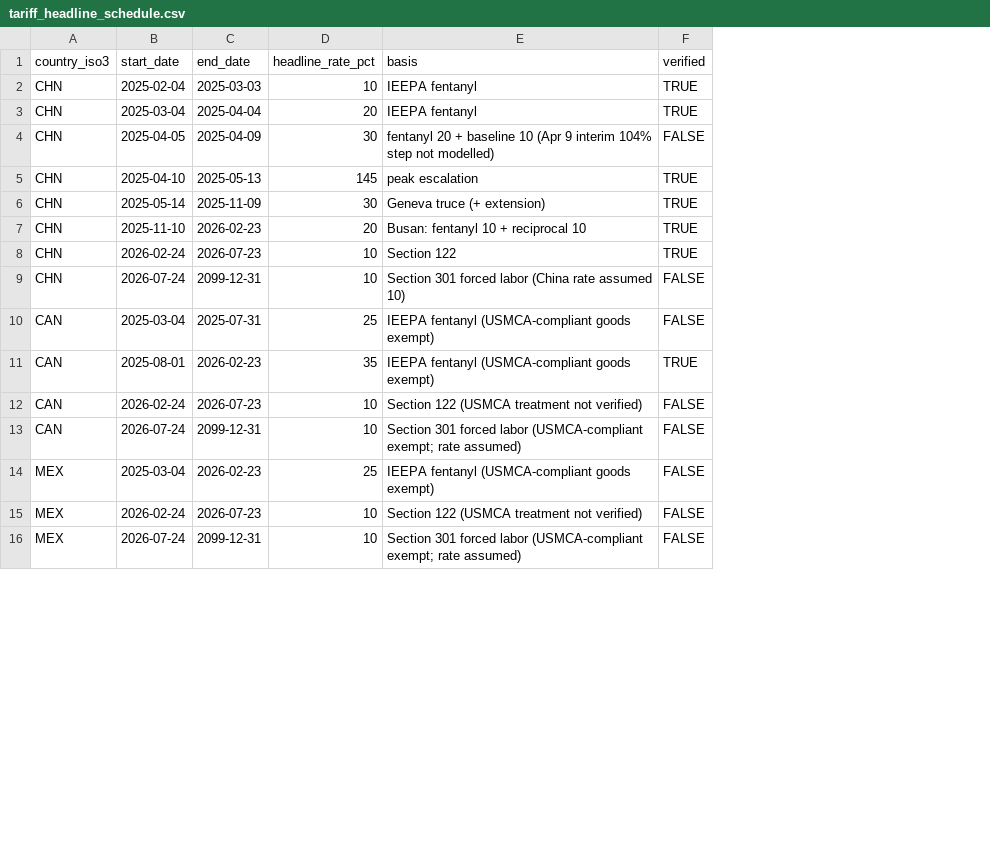
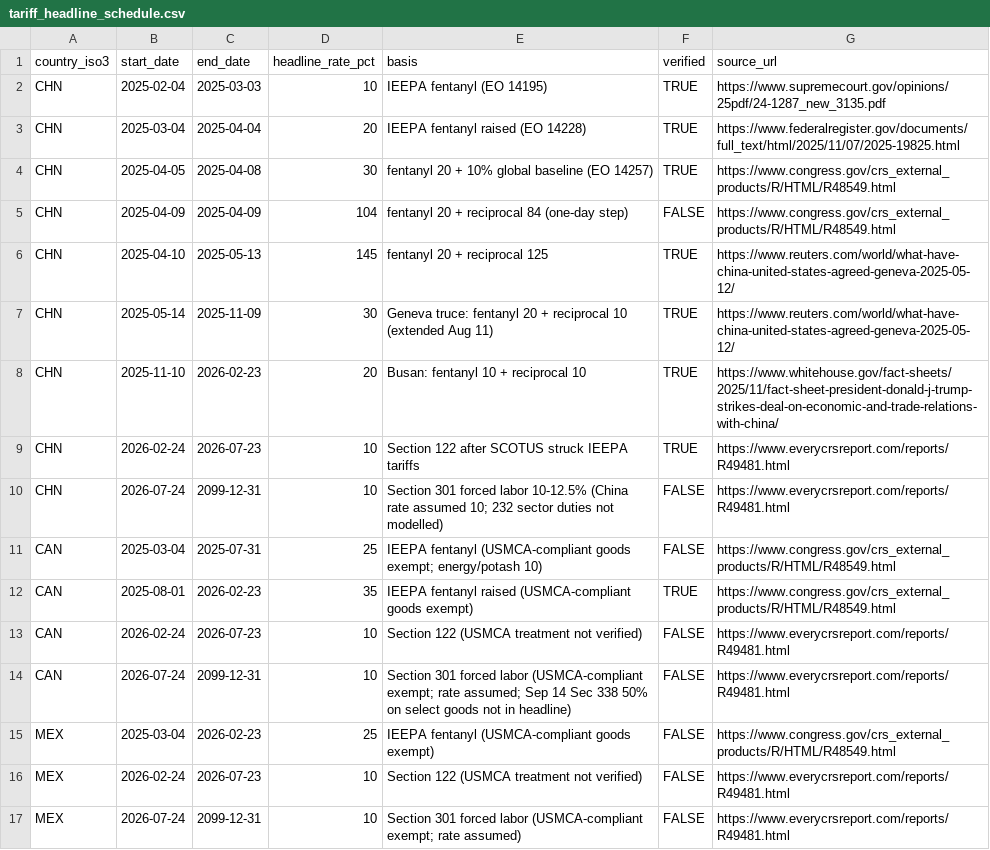
Before and after one commit to nishanttyagi28/tariffs-oil-american-wallet, a CSV file: seeds/tariff_headline_schedule.csv, drawn as a sheet; only a part is shown; addresses are those after the commit; the diff covers the shown part only; the diff names each change by its address in the sheet, - before the commit and + after, or states it on an @@ line.

Commit message:
Seeds: verify tariff schedule vs EO 14326/CRS; add JPN/KOR/VNM/TWN/CHE schedules, China Apr 9 step, source_url column; dbt 123/123

```diff
--- a/seeds/tariff_headline_schedule.csv
+++ b/seeds/tariff_headline_schedule.csv
+column G (source_url), rows 2-4: https://www.supremecourt.gov/opinions/25pdf/24-1287_new_3135.pdf | https://www.federalregister.gov/documents/full_text/html/2025/11/07/2025-19825.html | https://www.congress.gov/crs_external_products/R/HTML/R48549.html; rows 6-17: https://www.reuters.com/world/what-have-china-united-states-agreed-geneva-2025-05-12/ | https://www.reuters.com/world/what-have-china-united-states-agreed-geneva-2025-05-12/ | https://www.whitehouse.gov/fact-sheets/2025/11/fact-sheet-president-donald-j-trump-strikes-deal-on-economic-and-trade-relations-with-china/ | https://www.everycrsreport.com/reports/R49481.html | https://www.everycrsreport.com/reports/R49481.html | https://www.congress.gov/crs_external_products/R/HTML/R48549.html | https://www.congress.gov/crs_external_products/R/HTML/R48549.html | https://www.everycrsreport.com/reports/R49481.html | https://www.everycrsreport.com/reports/R49481.html | https://www.congress.gov/crs_external_products/R/HTML/R48549.html | https://www.everycrsreport.com/reports/R49481.html | https://www.everycrsreport.com/reports/R49481.html
-E2 (basis): IEEPA fentanyl
+E2 (basis): IEEPA fentanyl (EO 14195)
-E3 (basis): IEEPA fentanyl
+E3 (basis): IEEPA fentanyl raised (EO 14228)
-C4 (end_date): 2025-04-09
+C4 (end_date): 2025-04-08
-E4 (basis): …20 + baseline 10 (Apr 9 interim 104% step not modelled)
+E4 (basis): …20 + 10% global baseline (EO 14257)
-F4 (verified): FALSE
+F4 (verified): TRUE
+row 5: CHN | 2025-04-09 | 2025-04-09 | 104 | fentanyl 20 + reciprocal 84 (one-day step) | FALSE | https://www.congress.gov/crs_external_products/R/HTML/R48549.html
-E6 (basis): peak escalation
+E6 (basis): fentanyl 20 + reciprocal 125
-E7 (basis): Geneva truce (+ extension)
+E7 (basis): Geneva truce: fentanyl 20 + reciprocal 10 (extended Aug 11)
-E9 (basis): Section 122
+E9 (basis): Section 122 after SCOTUS struck IEEPA tariffs
-E10 (basis): …forced labor (China rate assumed 10)
+E10 (basis): …forced labor 10-12.5% (China rate assumed 10; 232 sector duties not modelled)
-E11 (basis): …(USMCA-compliant goods exempt)
+E11 (basis): …(USMCA-compliant goods exempt; energy/potash 10)
-E12 (basis): IEEPA fentanyl (USMCA-compliant goods…
+E12 (basis): IEEPA fentanyl raised (USMCA-compliant goods…
-E14 (basis): …exempt; rate assumed)
+E14 (basis): …exempt; rate assumed; Sep 14 Sec 338 50% on select goods not in headline)
```
Also changed, not shown: 21 added rows and 8 edited cells elsewhere in this file, docs/sql_outputs/04_dq_customs_reconciliation.csv, docs/sql_outputs/06_partner_rank_shift_before_after.csv, 2 other files.
